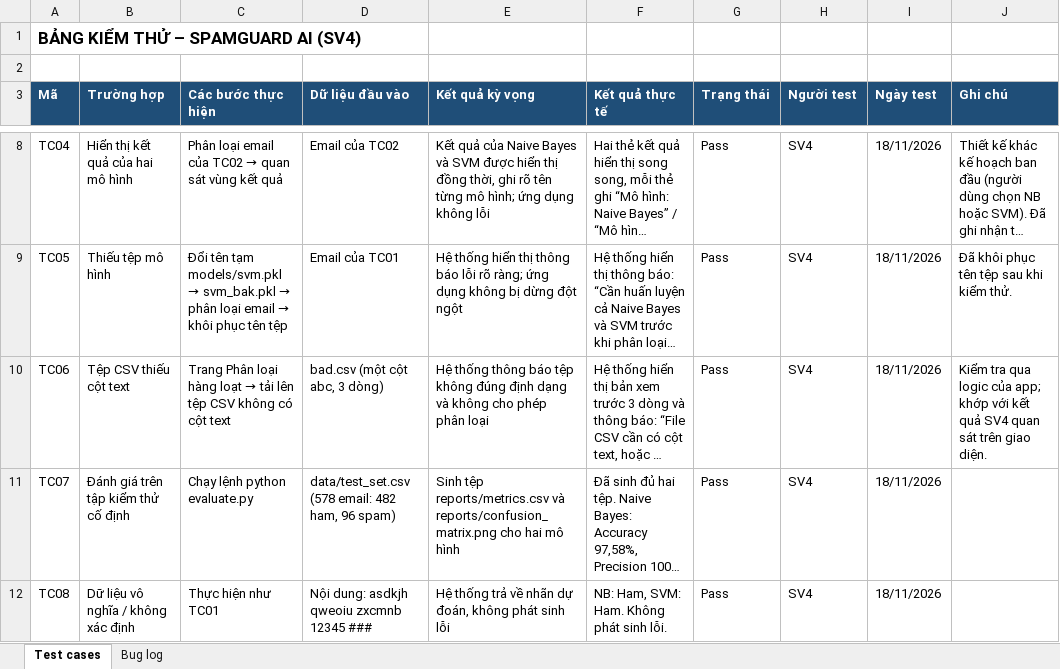
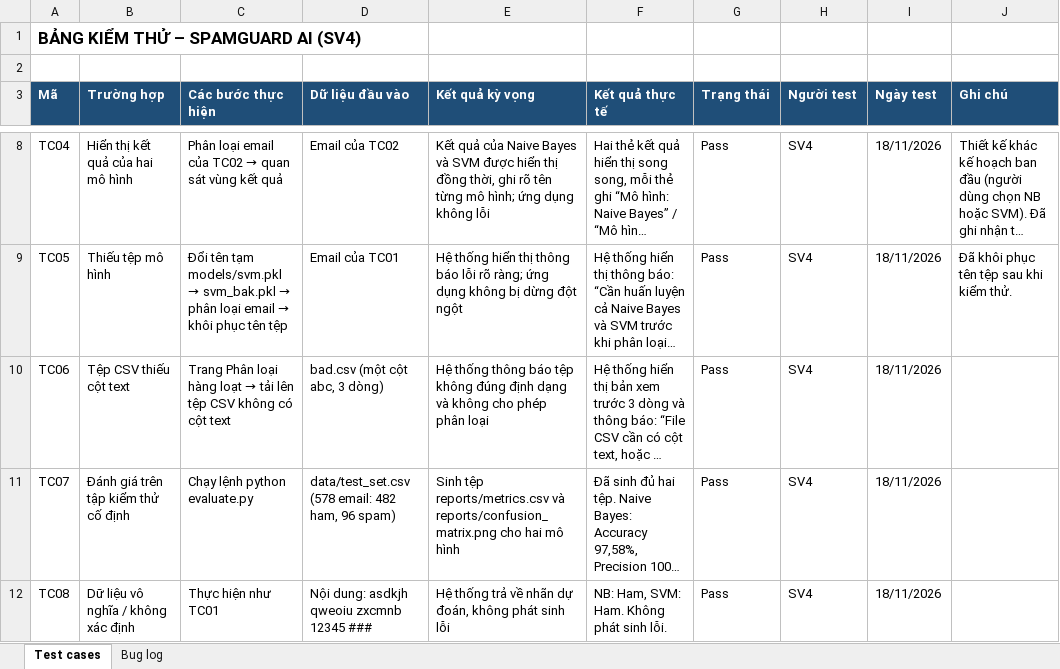
Before and after one commit to nopeankar6-jpg/SpamGuardAI, an Excel workbook: test_cases.xlsx, sheet Test cases, drawn as a sheet; only a part is shown, gaps mark what is left out; long unchanged cells end in …; values as stored, in another font and other column widths than the file's, no borders; the diff names each change by its address in the sheet, - before the commit and + after, or states it on an @@ line.

Commit message:
SV4: Hoan thien ghi chu va bug log trong test cases

```diff
--- a/test_cases.xlsx (sheet Test cases)
+++ b/test_cases.xlsx (sheet Test cases)
-J10 (Ghi chú): Kiểm tra qua logic của app; khớp với kết quả SV4 quan sát trên giao diện.
+J10 (Ghi chú): (empty)
```
